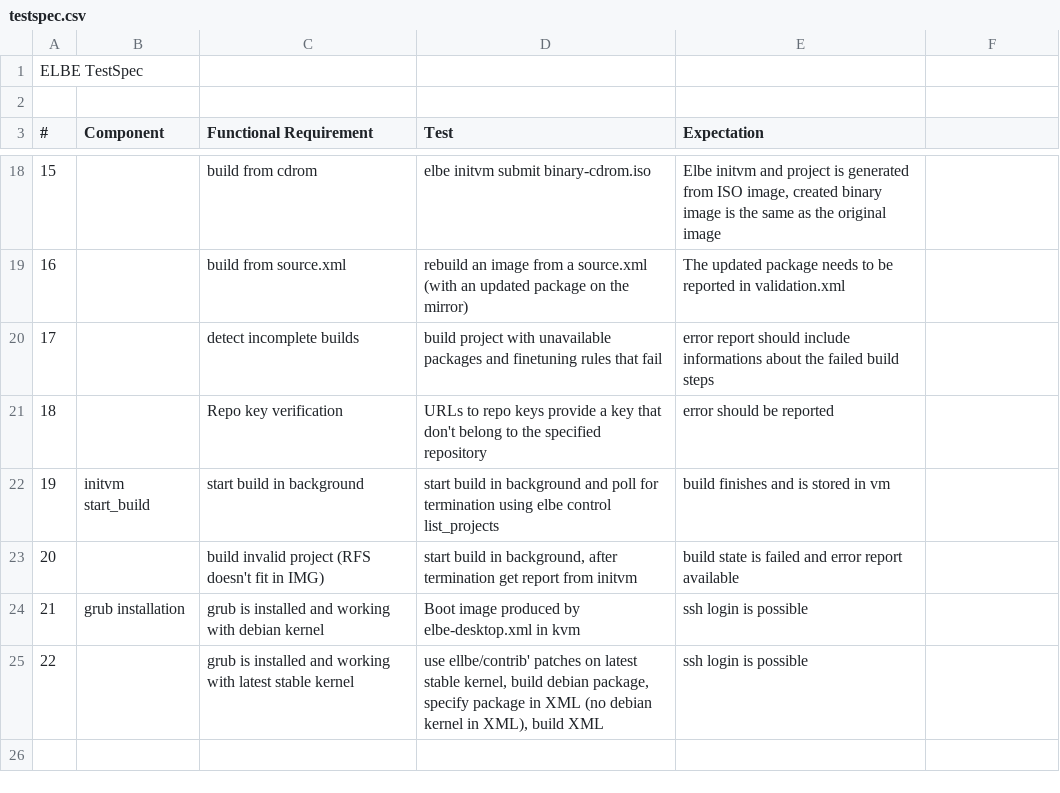
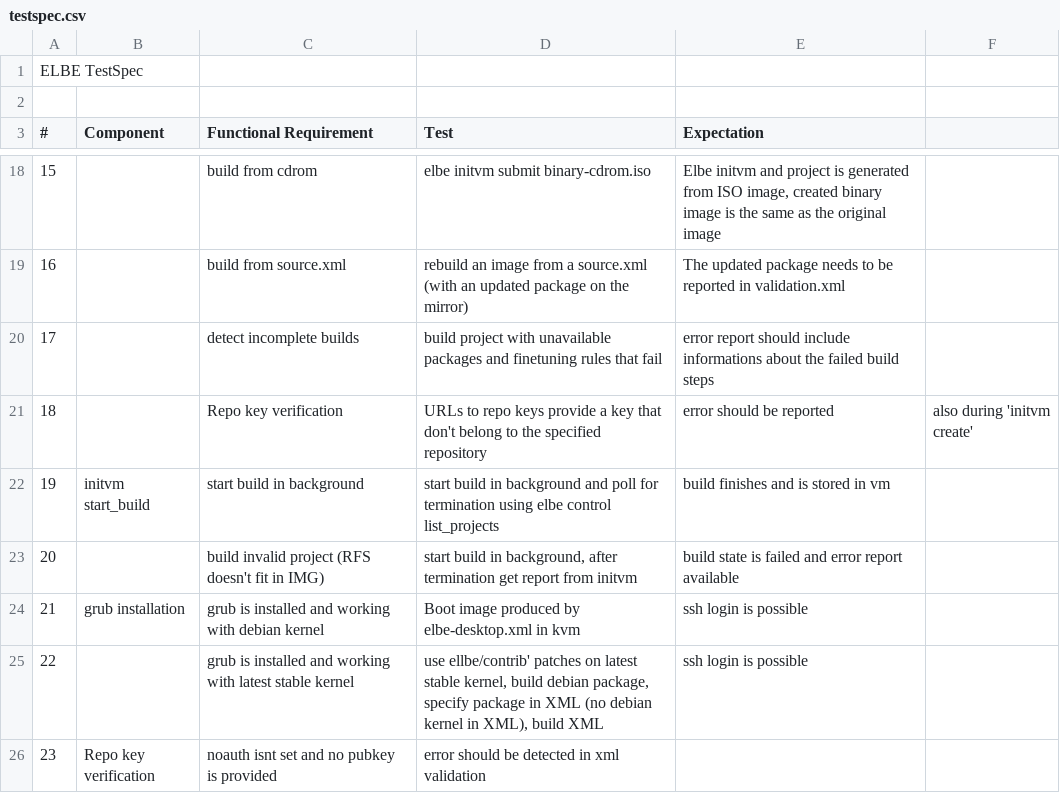
Before and after one commit to Linutronix/elbe, a CSV file: docs/testspec.csv, drawn as a sheet; only a part is shown, gaps mark what is left out.

Commit message:
update testspec with pubkey tests
Signed-off-by: Manuel Traut <manut@linutronix.de>

```diff
--- a/docs/testspec.csv
+++ b/docs/testspec.csv
@@ -20,3 +20,3 @@ ELBE TestSpec,,,,
 17,,detect incomplete builds,build project with unavailable packages and finetuning rules that fail,error report should include informations about the failed build steps
-18,,Repo key verification,URLs to repo keys provide a key that don't belong to the specified repository,error should be reported
+18,,Repo key verification,URLs to repo keys provide a key that don't belong to the specified repository,error should be reported, also during 'initvm create'
 19,initvm start_build,start build in background,start build in background and poll for termination using elbe control list_projects,build finishes and is stored in vm
@@ -25 +25,2 @@ ELBE TestSpec,,,,
 22,,grub is installed and working with latest stable kernel,"use ellbe/contrib' patches on latest stable kernel, build debian package, specify package in XML (no debian kernel in XML), build XML",ssh login is possible
+23,Repo key verification,noauth isnt set and no pubkey is provided,error should be detected in xml validation
```
